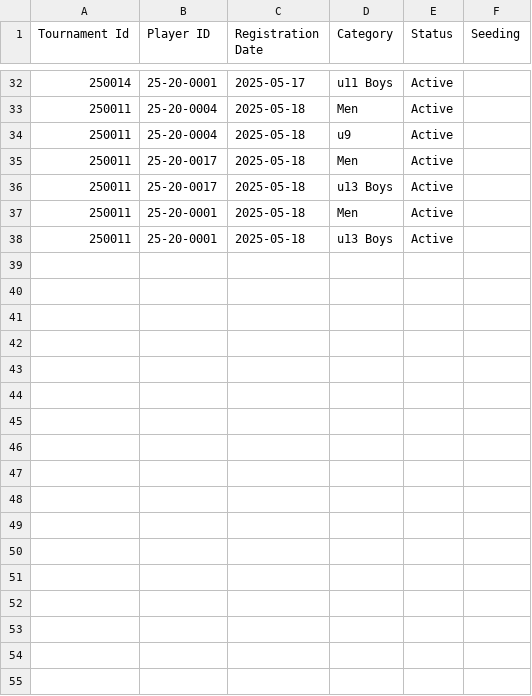
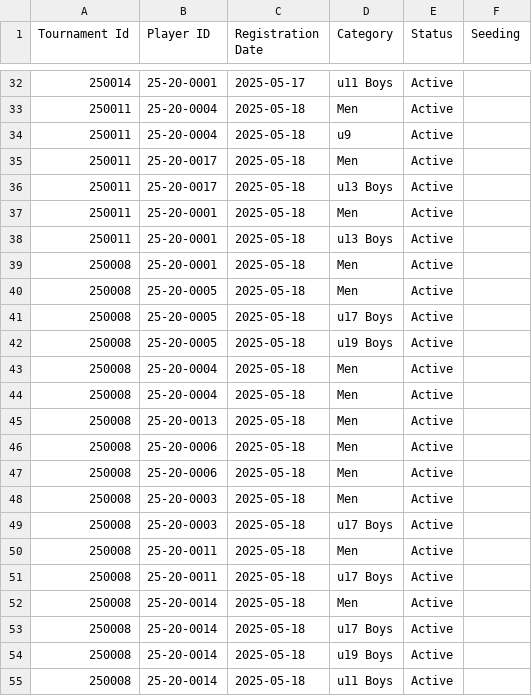
Before and after one commit to achalp1p1/tounamentapp, a CSV file: tournament_registrations.csv, drawn as a sheet; only a part is shown, gaps mark what is left out.

Commit message:
Update players_data.csv and Tournament_draw.csv

```diff
--- a/tournament_registrations.csv
+++ b/tournament_registrations.csv
@@ -38 +38,18 @@ Tournament Id,Player ID,Registration Date,Category,Status,Seeding
 250011,25-20-0001,2025-05-18,u13 Boys,Active
+250008,25-20-0001,2025-05-18,Men,Active
+250008,25-20-0005,2025-05-18,Men,Active
+250008,25-20-0005,2025-05-18,u17 Boys,Active
+250008,25-20-0005,2025-05-18,u19 Boys,Active
+250008,25-20-0004,2025-05-18,Men,Active
+250008,25-20-0004,2025-05-18,Men,Active
+250008,25-20-0013,2025-05-18,Men,Active
+250008,25-20-0006,2025-05-18,Men,Active
+250008,25-20-0006,2025-05-18,Men,Active
+250008,25-20-0003,2025-05-18,Men,Active
+250008,25-20-0003,2025-05-18,u17 Boys,Active
+250008,25-20-0011,2025-05-18,Men,Active
+250008,25-20-0011,2025-05-18,u17 Boys,Active
+250008,25-20-0014,2025-05-18,Men,Active
+250008,25-20-0014,2025-05-18,u17 Boys,Active
+250008,25-20-0014,2025-05-18,u19 Boys,Active
+250008,25-20-0014,2025-05-18,u11 Boys,Active
```
Also changed, not shown: Tournament_draw.csv, players_data.csv.
